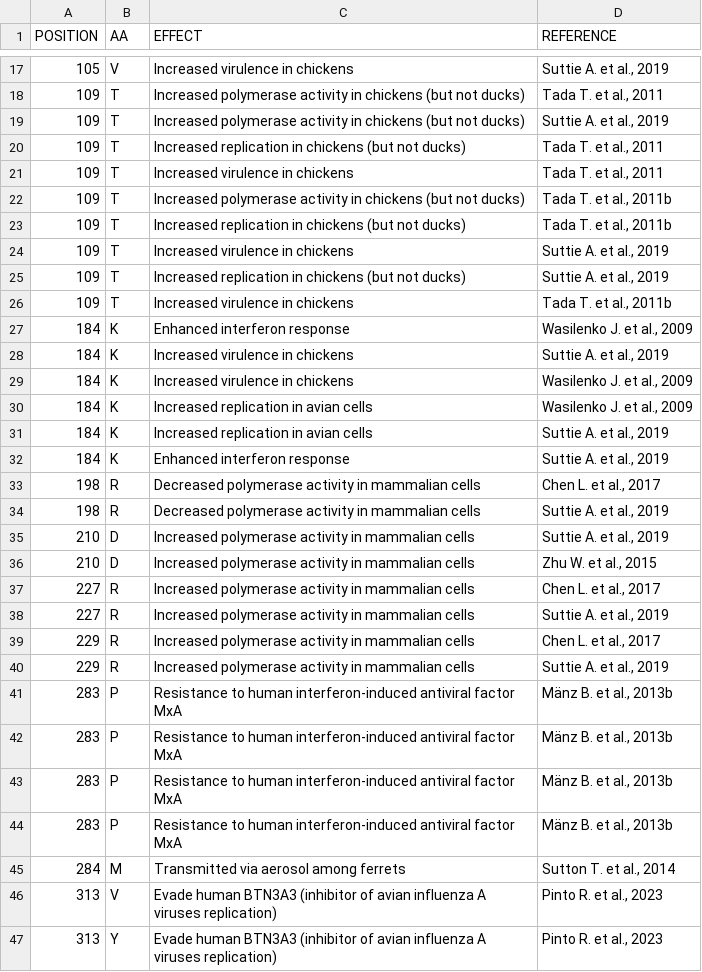
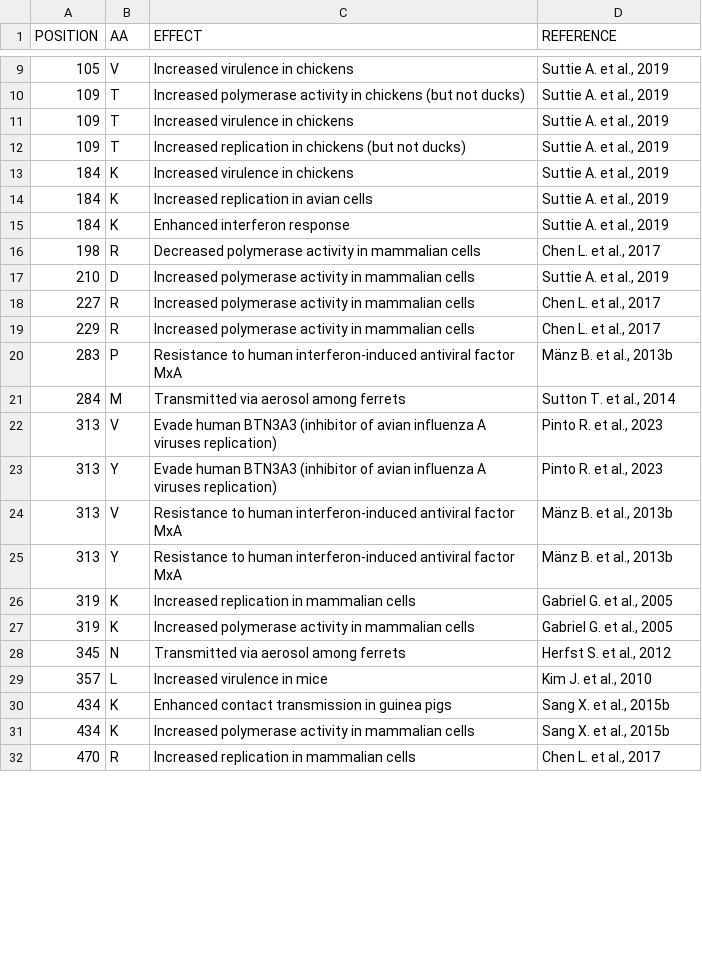
Before and after one commit to ValldHebron-Bioinformatics/FluTyper, a CSV file: protocols/AVIAN/v1/markers/NP_markers.csv, drawn as a sheet; only a part is shown, gaps mark what is left out; the shorter side is filled out with more unchanged rows; the diff covers the shown part only.

```diff
--- a/protocols/AVIAN/v1/markers/NP_markers.csv
+++ b/protocols/AVIAN/v1/markers/NP_markers.csv
@@ -17,15 +9,6 @@ POSITION,AA,EFFECT,REFERENCE
 105,V,Increased virulence in chickens,"Suttie A. et al., 2019"
-109,T,Increased polymerase activity in chickens (but not ducks),"Tada T. et al., 2011"
 109,T,Increased polymerase activity in chickens (but not ducks),"Suttie A. et al., 2019"
-109,T,Increased replication in chickens (but not ducks),"Tada T. et al., 2011"
-109,T,Increased virulence in chickens,"Tada T. et al., 2011"
-109,T,Increased polymerase activity in chickens (but not ducks),"Tada T. et al., 2011b"
-109,T,Increased replication in chickens (but not ducks),"Tada T. et al., 2011b"
 109,T,Increased virulence in chickens,"Suttie A. et al., 2019"
 109,T,Increased replication in chickens (but not ducks),"Suttie A. et al., 2019"
-109,T,Increased virulence in chickens,"Tada T. et al., 2011b"
-184,K,Enhanced interferon response,"Wasilenko J. et al., 2009"
 184,K,Increased virulence in chickens,"Suttie A. et al., 2019"
-184,K,Increased virulence in chickens,"Wasilenko J. et al., 2009"
-184,K,Increased replication in avian cells,"Wasilenko J. et al., 2009"
 184,K,Increased replication in avian cells,"Suttie A. et al., 2019"
@@ -33,12 +16,5 @@ POSITION,AA,EFFECT,REFERENCE
 198,R,Decreased polymerase activity in mammalian cells,"Chen L. et al., 2017"
-198,R,Decreased polymerase activity in mammalian cells,"Suttie A. et al., 2019"
 210,D,Increased polymerase activity in mammalian cells,"Suttie A. et al., 2019"
-210,D,Increased polymerase activity in mammalian cells,"Zhu W. et al., 2015"
 227,R,Increased polymerase activity in mammalian cells,"Chen L. et al., 2017"
-227,R,Increased polymerase activity in mammalian cells,"Suttie A. et al., 2019"
 229,R,Increased polymerase activity in mammalian cells,"Chen L. et al., 2017"
-229,R,Increased polymerase activity in mammalian cells,"Suttie A. et al., 2019"
-283,P,Resistance to human interferon-induced antiviral factor MxA,"Mänz B. et al., 2013b"
-283,P,Resistance to human interferon-induced antiviral factor MxA,"Mänz B. et al., 2013b"
-283,P,Resistance to human interferon-induced antiviral factor MxA,"Mänz B. et al., 2013b"
 283,P,Resistance to human interferon-induced antiviral factor MxA,"Mänz B. et al., 2013b"
```
Also changed, not shown: 23 removed rows and 2 moved rows elsewhere in this file, protocols/AVIAN/v1/markers/HA2_markers.csv, protocols/AVIAN/v1/markers/NS-1_markers.csv, 24 other files.
